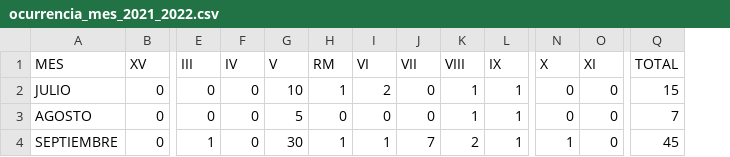
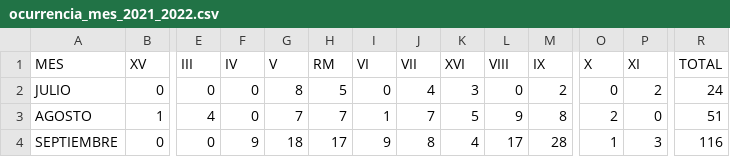
Before and after one commit to ymotomy/Proyecto-IMT2200, a CSV file: data/ocurrencia_mes/ocurrencia_mes_2021_2022.csv, drawn as a sheet; only a part is shown, gaps mark what is left out; addresses are those after the commit; the diff covers the shown part only; the diff names each change by its address in the sheet, - before the commit and + after, or states it on an @@ line.

```diff
--- a/data/ocurrencia_mes/ocurrencia_mes_2021_2022.csv
+++ b/data/ocurrencia_mes/ocurrencia_mes_2021_2022.csv
+column K (XVI), rows 2-4: 3 | 5 | 4
-G2 (V): 10
+G2 (V): 8
-H2 (RM): 1
+H2 (RM): 5
-I2 (VI): 2
+I2 (VI): 0
-J2 (VII): 0
+J2 (VII): 4
-L2 (VIII): 1
+L2 (VIII): 0
-M2 (IX): 1
+M2 (IX): 2
-P2 (XI): 0
+P2 (XI): 2
-R2 (TOTAL): 15
+R2 (TOTAL): 24
-B3 (XV): 0
+B3 (XV): 1
-E3 (III): 0
+E3 (III): 4
-G3 (V): 5
+G3 (V): 7
-H3 (RM): 0
+H3 (RM): 7
-I3 (VI): 0
+I3 (VI): 1
-J3 (VII): 0
+J3 (VII): 7
-L3 (VIII): 1
+L3 (VIII): 9
-M3 (IX): 1
+M3 (IX): 8
-O3 (X): 0
+O3 (X): 2
-R3 (TOTAL): 7
+R3 (TOTAL): 51
-E4 (III): 1
+E4 (III): 0
-F4 (IV): 0
+F4 (IV): 9
-G4 (V): 30
+G4 (V): 18
-H4 (RM): 1
+H4 (RM): 17
-I4 (VI): 1
+I4 (VI): 9
-J4 (VII): 7
+J4 (VII): 8
-L4 (VIII): 2
+L4 (VIII): 17
-M4 (IX): 1
+M4 (IX): 28
-P4 (XI): 0
+P4 (XI): 3
-R4 (TOTAL): 45
+R4 (TOTAL): 116
```
Also changed, not shown: 111 edited cells elsewhere in this file, data/ocurrencia_mes/ocurrencia_mes_2018_2019.csv, data/ocurrencia_mes/ocurrencia_mes_2019_2020.csv, 10 other files.
